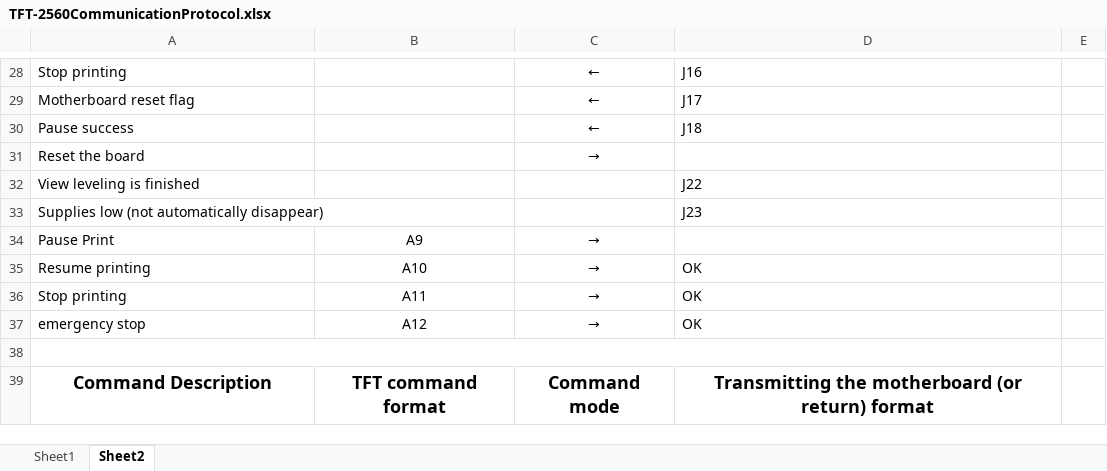
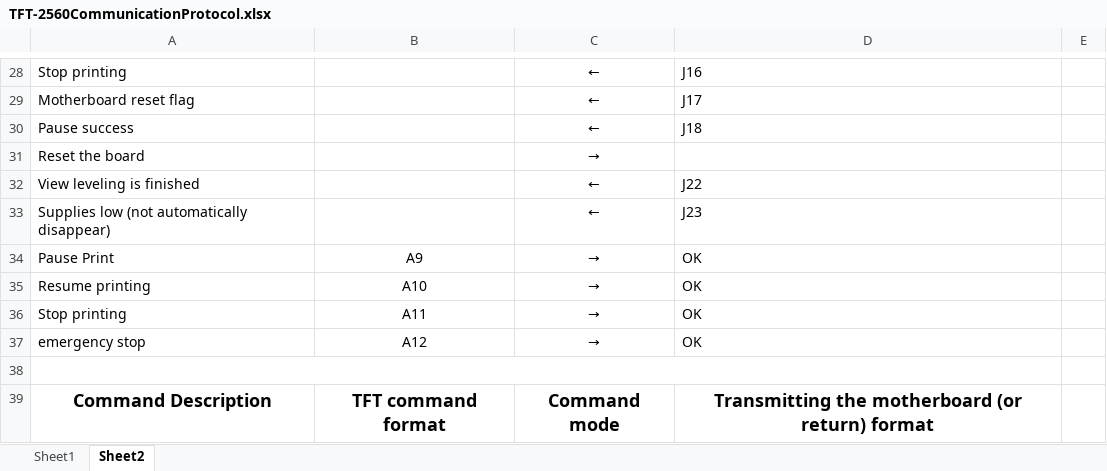
Before and after one commit to softkannan/3DPrint, an Excel workbook: hardware/Anycubic_Trigorilla/4Max_Pro_Firmware_Custom/LCD Serial Command Mapping/TFT-2560CommunicationProtocol.xlsx, sheet Sheet2, drawn as a sheet; only a part is shown, gaps mark what is left out; values as stored, in another font and other column widths than the file's, no borders; the diff names each change by its address in the sheet, - before the commit and + after, or states it on an @@ line.

```diff
--- a/hardware/Anycubic_Trigorilla/4Max_Pro_Firmware_Custom/LCD Serial Command Mapping/TFT-2560CommunicationProtocol.xlsx (sheet Sheet2)
+++ b/hardware/Anycubic_Trigorilla/4Max_Pro_Firmware_Custom/LCD Serial Command Mapping/TFT-2560CommunicationProtocol.xlsx (sheet Sheet2)
-C32:C33: (empty)
+C32:C33: ←
-D34: (empty)
+D34: OK
```
Also changed, not shown: 9 other files.
